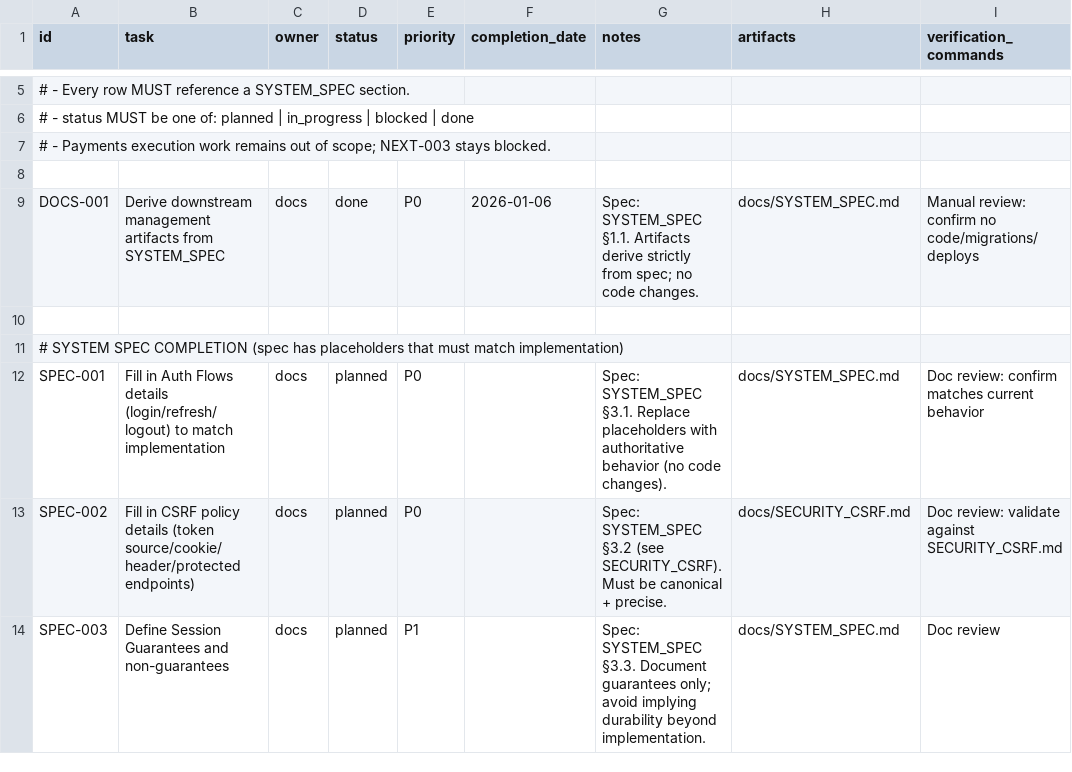
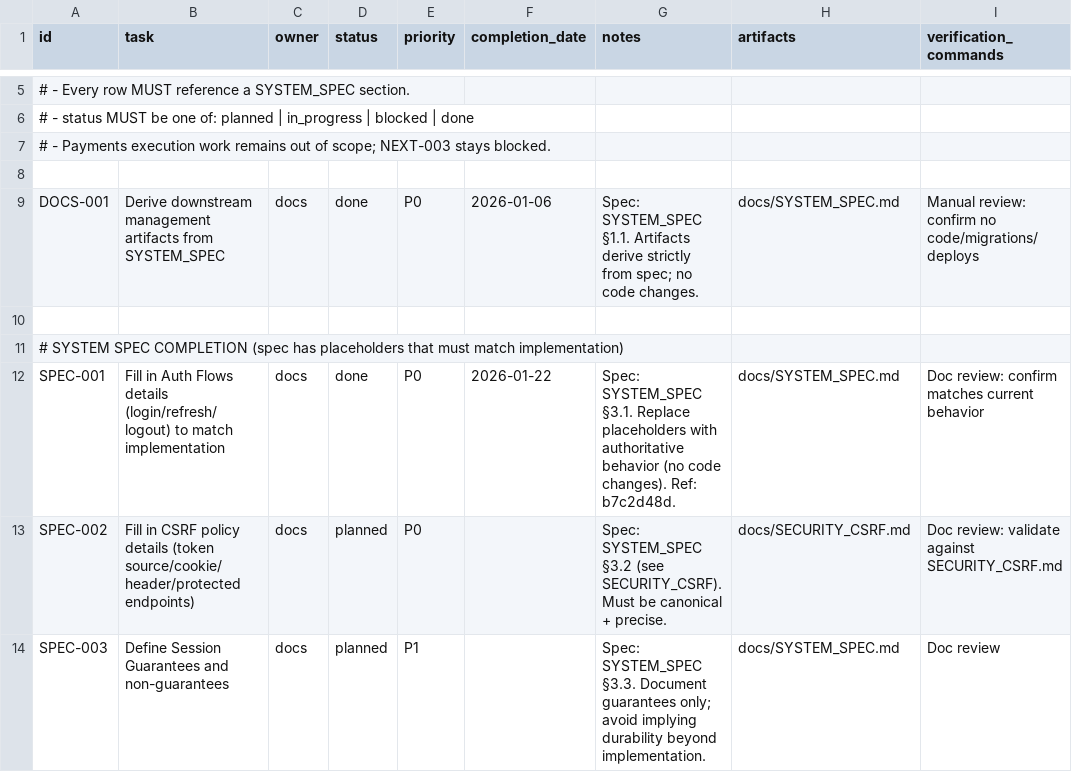
Before and after one commit to robert1948/autorisen, a CSV file: docs/project-plan.csv, drawn as a sheet; only a part is shown, gaps mark what is left out.

Commit message:
plan(spec): record completion of SPEC-001 (auth flows)

```diff
--- a/docs/project-plan.csv
+++ b/docs/project-plan.csv
@@ -11,3 +11,3 @@ DOCS-001,Derive downstream management artifacts from SYSTEM_SPEC,docs,done,P0,20
 # SYSTEM SPEC COMPLETION (spec has placeholders that must match implementation)
-SPEC-001,Fill in Auth Flows details (login/refresh/logout) to match implementation,docs,planned,P0,,"Spec: SYSTEM_SPEC §3.1. Replace placeholders with authoritative behavior (no code changes).",docs/SYSTEM_SPEC.md,"Doc review: confirm matches current behavior"
+SPEC-001,Fill in Auth Flows details (login/refresh/logout) to match implementation,docs,done,P0,2026-01-22,"Spec: SYSTEM_SPEC §3.1. Replace placeholders with authoritative behavior (no code changes). Ref: b7c2d48d.",docs/SYSTEM_SPEC.md,"Doc review: confirm matches current behavior"
 SPEC-002,Fill in CSRF policy details (token source/cookie/header/protected endpoints),docs,planned,P0,,"Spec: SYSTEM_SPEC §3.2 (see SECURITY_CSRF). Must be canonical + precise.",docs/SECURITY_CSRF.md,"Doc review: validate against SECURITY_CSRF.md"
```
